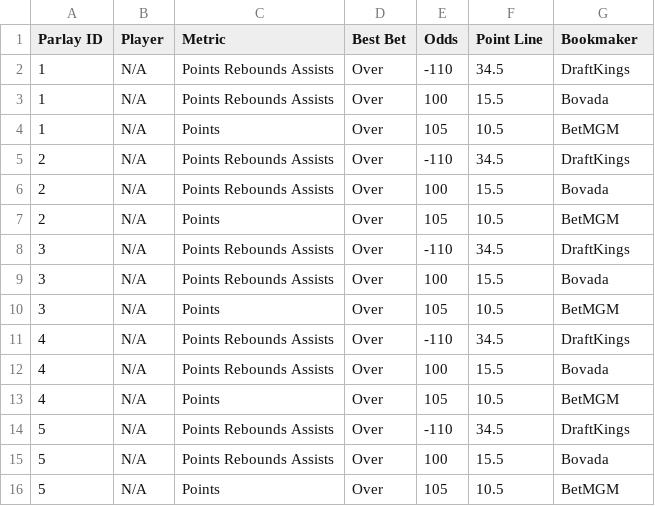
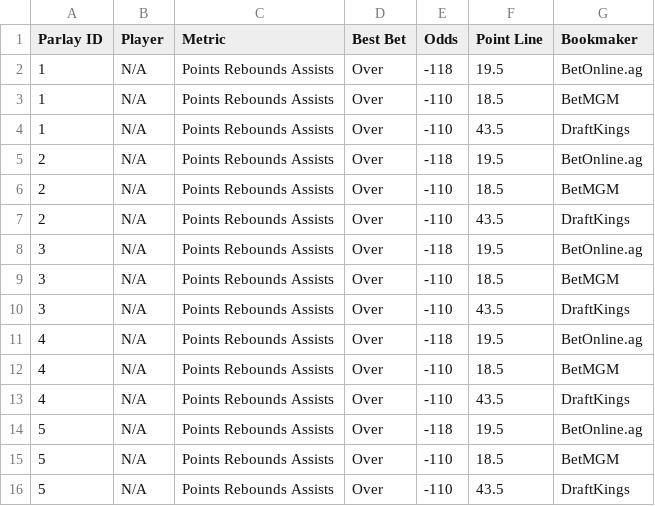
Before and after one commit to ajayiagbebaku/ProjectionDashboard, a CSV file: nba_player_parlays.csv, drawn as a sheet.

```diff
--- a/nba_player_parlays.csv
+++ b/nba_player_parlays.csv
@@ -1,16 +1,16 @@
 Parlay ID,Player,Metric,Best Bet,Odds,Point Line,Bookmaker
-1,N/A,Points Rebounds Assists,Over,-110,34.5,DraftKings
-1,N/A,Points Rebounds Assists,Over,100,15.5,Bovada
-1,N/A,Points,Over,105,10.5,BetMGM
-2,N/A,Points Rebounds Assists,Over,-110,34.5,DraftKings
-2,N/A,Points Rebounds Assists,Over,100,15.5,Bovada
-2,N/A,Points,Over,105,10.5,BetMGM
-3,N/A,Points Rebounds Assists,Over,-110,34.5,DraftKings
-3,N/A,Points Rebounds Assists,Over,100,15.5,Bovada
-3,N/A,Points,Over,105,10.5,BetMGM
-4,N/A,Points Rebounds Assists,Over,-110,34.5,DraftKings
-4,N/A,Points Rebounds Assists,Over,100,15.5,Bovada
-4,N/A,Points,Over,105,10.5,BetMGM
-5,N/A,Points Rebounds Assists,Over,-110,34.5,DraftKings
-5,N/A,Points Rebounds Assists,Over,100,15.5,Bovada
-5,N/A,Points,Over,105,10.5,BetMGM
+1,N/A,Points Rebounds Assists,Over,-118,19.5,BetOnline.ag
+1,N/A,Points Rebounds Assists,Over,-110,18.5,BetMGM
+1,N/A,Points Rebounds Assists,Over,-110,43.5,DraftKings
+2,N/A,Points Rebounds Assists,Over,-118,19.5,BetOnline.ag
+2,N/A,Points Rebounds Assists,Over,-110,18.5,BetMGM
+2,N/A,Points Rebounds Assists,Over,-110,43.5,DraftKings
+3,N/A,Points Rebounds Assists,Over,-118,19.5,BetOnline.ag
+3,N/A,Points Rebounds Assists,Over,-110,18.5,BetMGM
+3,N/A,Points Rebounds Assists,Over,-110,43.5,DraftKings
+4,N/A,Points Rebounds Assists,Over,-118,19.5,BetOnline.ag
+4,N/A,Points Rebounds Assists,Over,-110,18.5,BetMGM
+4,N/A,Points Rebounds Assists,Over,-110,43.5,DraftKings
+5,N/A,Points Rebounds Assists,Over,-118,19.5,BetOnline.ag
+5,N/A,Points Rebounds Assists,Over,-110,18.5,BetMGM
+5,N/A,Points Rebounds Assists,Over,-110,43.5,DraftKings
```
Also changed, not shown: nba_player_best_ev_projections.csv.
